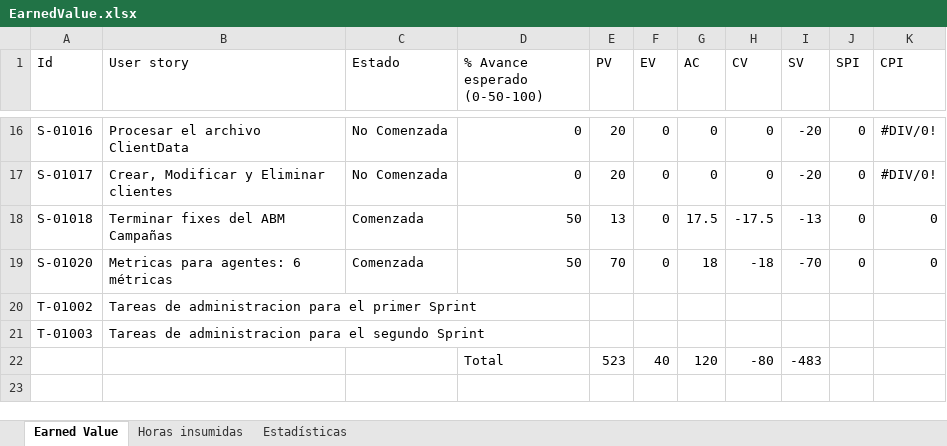
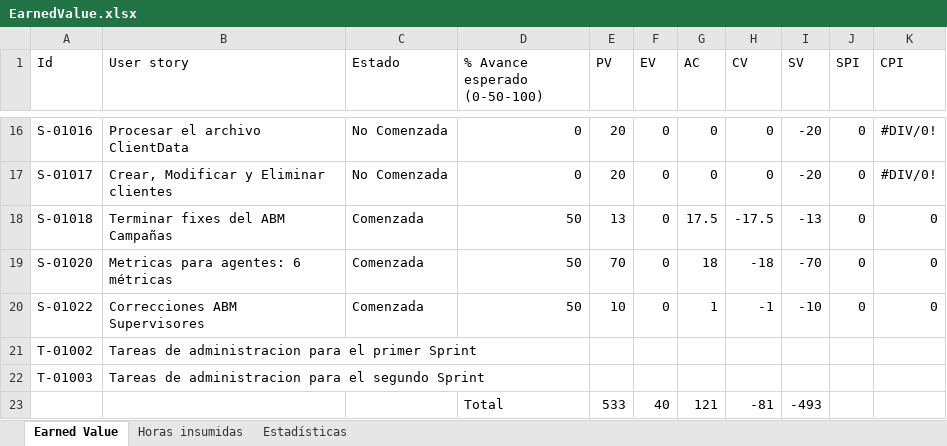
Before and after one commit to nicohen/bob-patinho, an Excel workbook: Documentacion/Minutas e informes/EarnedValue.xlsx, sheet Earned Value, drawn as a sheet; only a part is shown, gaps mark what is left out; values as stored, in another font and other column widths than the file's, no borders; removed rows and columns are numbered as before the commit, all else as after; the diff names each change by its address in the sheet, - before the commit and + after, or states it on an @@ line.

Commit message:
Horas Sergio

```diff
--- a/Documentacion/Minutas e informes/EarnedValue.xlsx (sheet Earned Value)
+++ b/Documentacion/Minutas e informes/EarnedValue.xlsx (sheet Earned Value)
+row 20: S-01022 | Correcciones ABM Supervisores | Comenzada | 50 | 10 | 0 | 1 | -1 | -10 | 0 | 0
-row 22:  |  |  | Total | 523 | 40 | 120 | -80 | -483
+row 23:  |  |  | Total | 533 | 40 | 121 | -81 | -493
```
Also changed, not shown: sheet Horas insumidas, charts or pictures.
